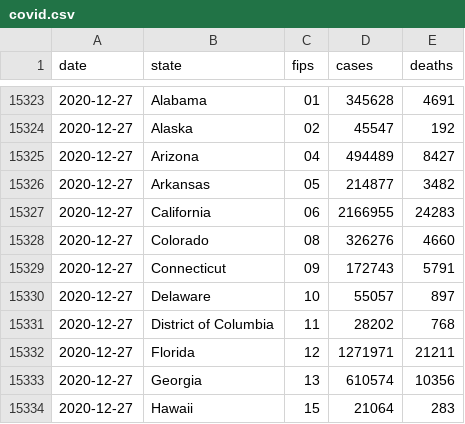
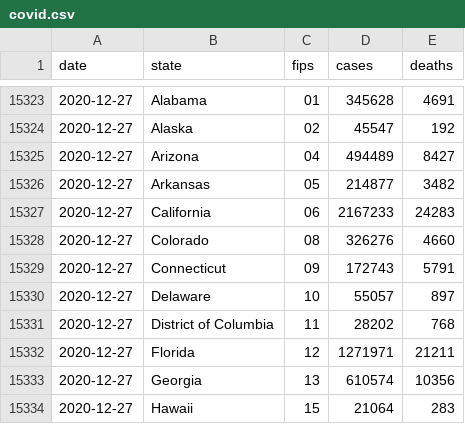
Before and after one commit to ijlyttle/covidStates, a CSV file: workflow/data/01-clean/covid.csv, drawn as a sheet; only a part is shown, gaps mark what is left out.

```diff
--- a/workflow/data/01-clean/covid.csv
+++ b/workflow/data/01-clean/covid.csv
@@ -15326,3 +15326,3 @@ date,state,fips,cases,deaths
 2020-12-27,Arkansas,05,214877,3482
-2020-12-27,California,06,2166955,24283
+2020-12-27,California,06,2167233,24283
 2020-12-27,Colorado,08,326276,4660
```
Also changed, not shown: workflow/data/02-analyze/covid_recent_cases.csv, workflow/data/99-publish/covid_recent_cases.csv, 10 other files.
